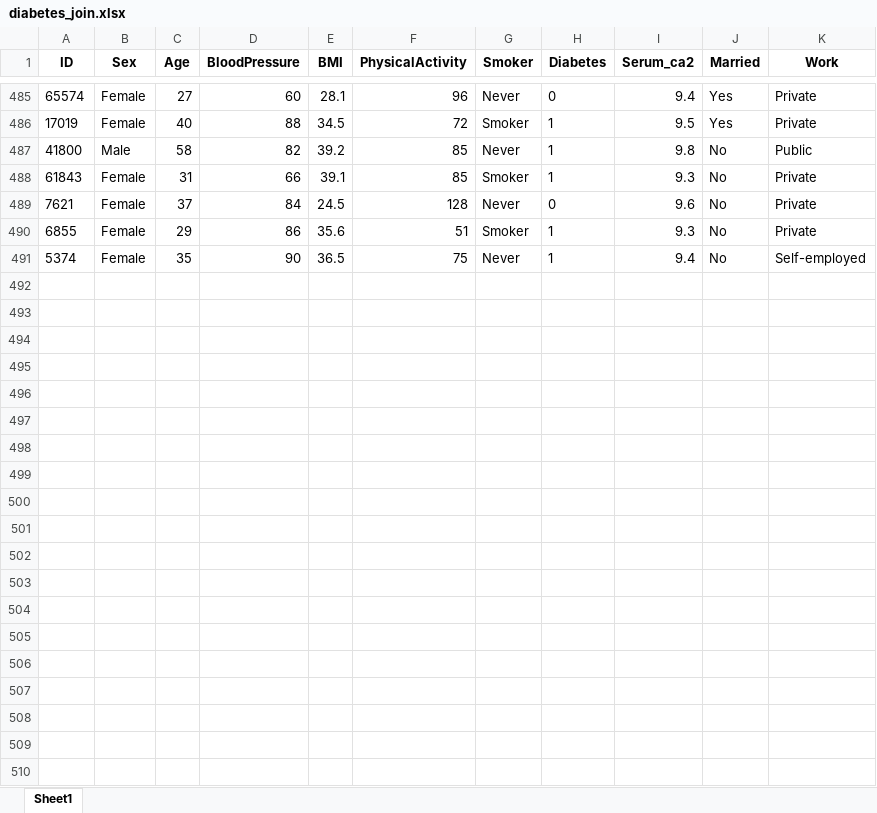
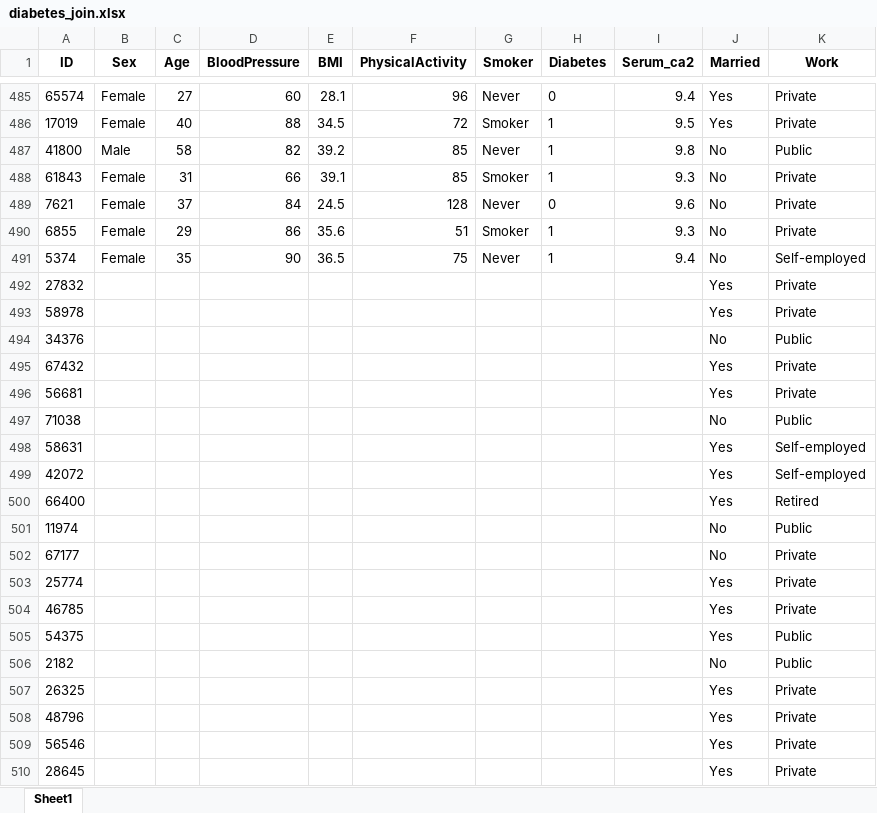
Before and after one commit to Center-for-Health-Data-Science/R4DataScience, an Excel workbook: out/diabetes_join.xlsx, sheet Sheet1, drawn as a sheet; only a part is shown, gaps mark what is left out; values as stored, in another font and other column widths than the file's, no borders; the diff covers the shown part only; the diff names each change by its address in the sheet, - before the commit and + after, or states it on an @@ line.

```diff
--- a/out/diabetes_join.xlsx (sheet Sheet1)
+++ b/out/diabetes_join.xlsx (sheet Sheet1)
+row 492: 27832 |  |  |  |  |  |  |  |  | Yes | Private
+row 493: 58978 |  |  |  |  |  |  |  |  | Yes | Private
+row 494: 34376 |  |  |  |  |  |  |  |  | No | Public
+row 495: 67432 |  |  |  |  |  |  |  |  | Yes | Private
+row 496: 56681 |  |  |  |  |  |  |  |  | Yes | Private
+row 497: 71038 |  |  |  |  |  |  |  |  | No | Public
+row 498: 58631 |  |  |  |  |  |  |  |  | Yes | Self-employed
+row 499: 42072 |  |  |  |  |  |  |  |  | Yes | Self-employed
+row 500: 66400 |  |  |  |  |  |  |  |  | Yes | Retired
+row 501: 11974 |  |  |  |  |  |  |  |  | No | Public
+row 502: 67177 |  |  |  |  |  |  |  |  | No | Private
+row 503: 25774 |  |  |  |  |  |  |  |  | Yes | Private
+row 504: 46785 |  |  |  |  |  |  |  |  | Yes | Private
+row 505: 54375 |  |  |  |  |  |  |  |  | Yes | Public
+row 506: 2182 |  |  |  |  |  |  |  |  | No | Public
+row 507: 26325 |  |  |  |  |  |  |  |  | Yes | Private
+row 508: 48796 |  |  |  |  |  |  |  |  | Yes | Private
+row 509: 56546 |  |  |  |  |  |  |  |  | Yes | Private
+row 510: 28645 |  |  |  |  |  |  |  |  | Yes | Private
```
Also changed, not shown: 22 added rows and 32 edited cells elsewhere in this sheet, 16 other files.
